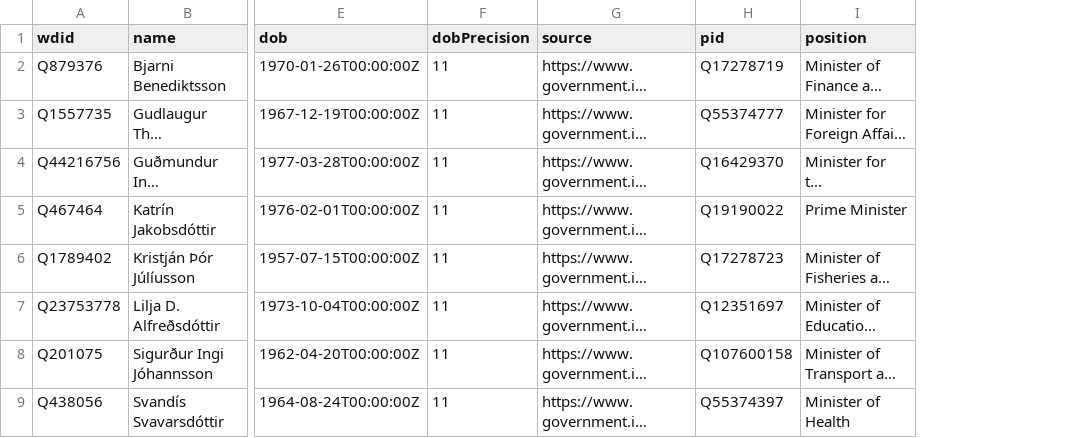
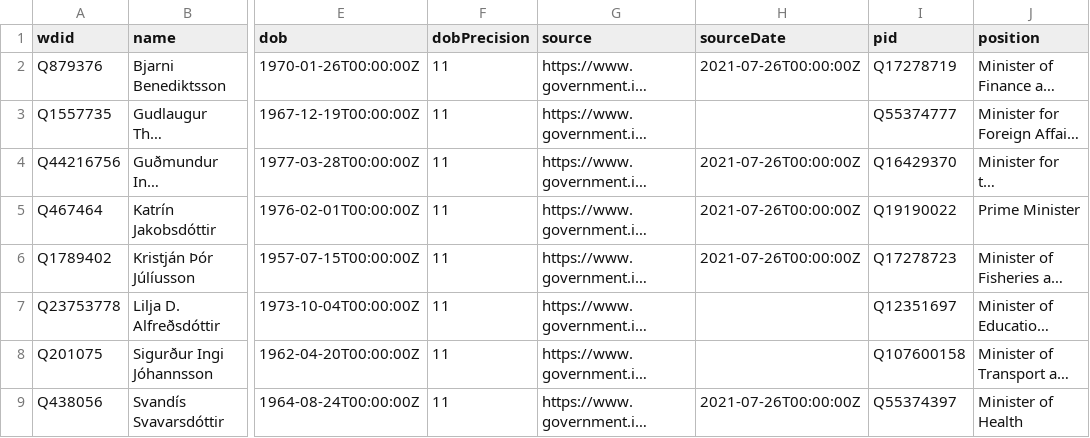
Before and after one commit to Jkudjo/iceland-cabinet, a CSV file: data/wikidata.csv, drawn as a sheet; only a part is shown, gaps mark what is left out; long unchanged cells end in …; the diff names each change by its address in the sheet, - before the commit and + after, or states it on an @@ line.

```diff
--- a/data/wikidata.csv
+++ b/data/wikidata.csv
+column H (sourceDate), rows 2-9: 2021-07-26T00:00:00Z |  | 2021-07-26T00:00:00Z | 2021-07-26T00:00:00Z | 2021-07-26T00:00:00Z |  |  | 2021-07-26T00:00:00Z
```
Also changed, not shown: 3 other files.
